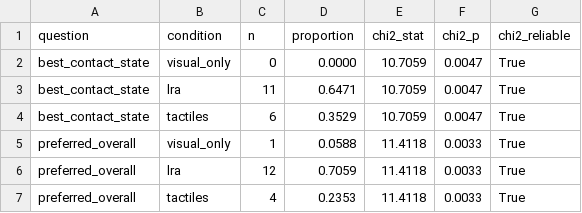
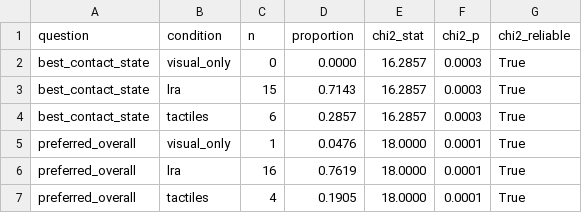
Before and after one commit to adibatic/gripper-haptic, a CSV file: results/section_5_6_likert_preference.csv, drawn as a sheet.

Commit message:
chore: add P22 trial logs, rerun analysis.py, and update likert responses csv

```diff
--- a/results/section_5_6_likert_preference.csv
+++ b/results/section_5_6_likert_preference.csv
@@ -1,7 +1,7 @@
 question,condition,n,proportion,chi2_stat,chi2_p,chi2_reliable
-best_contact_state,visual_only,0,0.0000,10.7059,0.0047,True
-best_contact_state,lra,11,0.6471,10.7059,0.0047,True
-best_contact_state,tactiles,6,0.3529,10.7059,0.0047,True
-preferred_overall,visual_only,1,0.0588,11.4118,0.0033,True
-preferred_overall,lra,12,0.7059,11.4118,0.0033,True
-preferred_overall,tactiles,4,0.2353,11.4118,0.0033,True
+best_contact_state,visual_only,0,0.0000,16.2857,0.0003,True
+best_contact_state,lra,15,0.7143,16.2857,0.0003,True
+best_contact_state,tactiles,6,0.2857,16.2857,0.0003,True
+preferred_overall,visual_only,1,0.0476,18.0000,0.0001,True
+preferred_overall,lra,16,0.7619,18.0000,0.0001,True
+preferred_overall,tactiles,4,0.1905,18.0000,0.0001,True
```
Also changed, not shown: results/section_5_6_likert_summary.csv, 49 other files.
